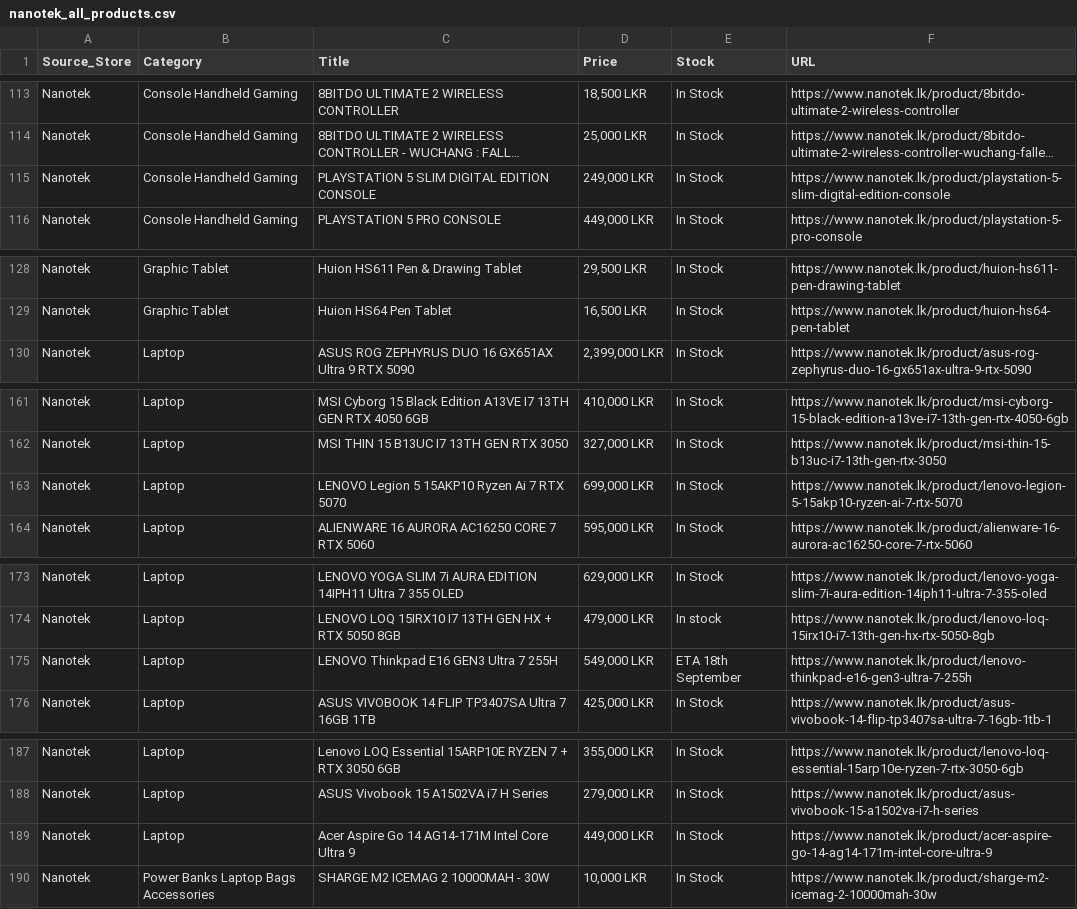
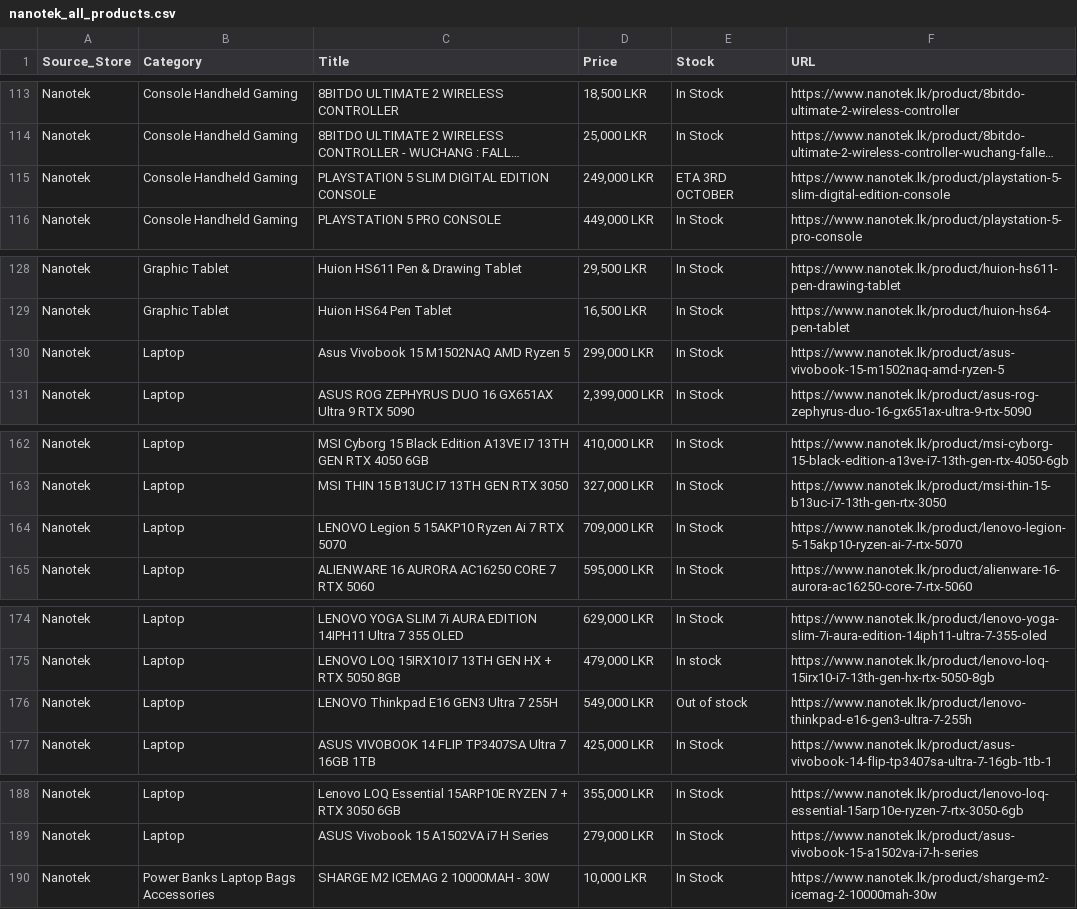
Before and after one commit to ChalanaDilshan/rig-recon, a CSV file: data/raw/nanotek_all_products.csv, drawn as a sheet; only a part is shown, gaps mark what is left out; long unchanged cells end in …; removed rows and columns are numbered as before the commit, all else as after; the diff names each change by its address in the sheet, - before the commit and + after, or states it on an @@ line.

```diff
--- a/data/raw/nanotek_all_products.csv
+++ b/data/raw/nanotek_all_products.csv
-E115 (Stock): In Stock
+E115 (Stock): ETA 3RD OCTOBER
+row 130: Nanotek | Laptop | Asus Vivobook 15 M1502NAQ AMD Ryzen 5 | 299,000 LKR | In Stock | https://www.nanotek.lk/product/asus-vivobook-15-m1502naq-amd-ryzen-5
-D164 (Price): 699,000 LKR
+D164 (Price): 709,000 LKR
-E176 (Stock): ETA 18th September
+E176 (Stock): Out of stock
-row 189: Nanotek | Laptop | Acer Aspire Go 14 AG14-171M Intel Core Ultra 9 | 449,000 LKR | In Stock | https://www.nanotek.lk/product/acer-aspire-go-14-ag14-171m-intel-core-ultra-9
```
Also changed, not shown: data/raw/pc_builders_all_products.csv, 6 other files.
